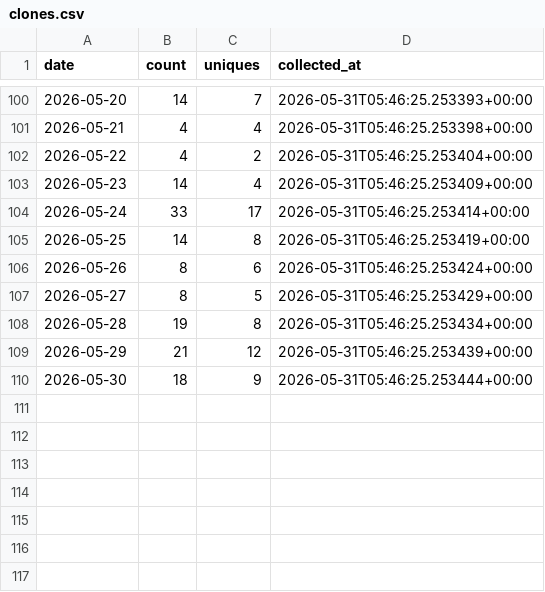
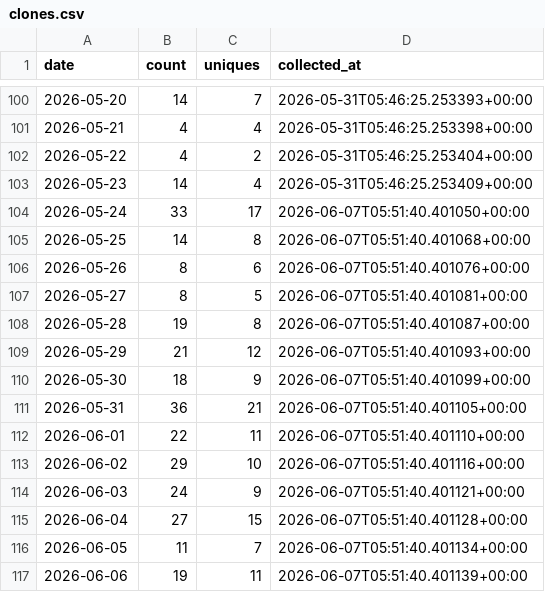
Before and after one commit to digitalocean-labs/do-app-platform-skills, a CSV file: analytics/clones/clones.csv, drawn as a sheet; only a part is shown, gaps mark what is left out.

```diff
--- a/analytics/clones/clones.csv
+++ b/analytics/clones/clones.csv
@@ -103,8 +103,15 @@ date,count,uniques,collected_at
 2026-05-23,14,4,2026-05-31T05:46:25.253409+00:00
-2026-05-24,33,17,2026-05-31T05:46:25.253414+00:00
-2026-05-25,14,8,2026-05-31T05:46:25.253419+00:00
-2026-05-26,8,6,2026-05-31T05:46:25.253424+00:00
-2026-05-27,8,5,2026-05-31T05:46:25.253429+00:00
-2026-05-28,19,8,2026-05-31T05:46:25.253434+00:00
-2026-05-29,21,12,2026-05-31T05:46:25.253439+00:00
-2026-05-30,18,9,2026-05-31T05:46:25.253444+00:00
+2026-05-24,33,17,2026-06-07T05:51:40.401050+00:00
+2026-05-25,14,8,2026-06-07T05:51:40.401068+00:00
+2026-05-26,8,6,2026-06-07T05:51:40.401076+00:00
+2026-05-27,8,5,2026-06-07T05:51:40.401081+00:00
+2026-05-28,19,8,2026-06-07T05:51:40.401087+00:00
+2026-05-29,21,12,2026-06-07T05:51:40.401093+00:00
+2026-05-30,18,9,2026-06-07T05:51:40.401099+00:00
+2026-05-31,36,21,2026-06-07T05:51:40.401105+00:00
+2026-06-01,22,11,2026-06-07T05:51:40.401110+00:00
+2026-06-02,29,10,2026-06-07T05:51:40.401116+00:00
+2026-06-03,24,9,2026-06-07T05:51:40.401121+00:00
+2026-06-04,27,15,2026-06-07T05:51:40.401128+00:00
+2026-06-05,11,7,2026-06-07T05:51:40.401134+00:00
+2026-06-06,19,11,2026-06-07T05:51:40.401139+00:00
```
Also changed, not shown: analytics/traffic/views.csv, 3 other files.
